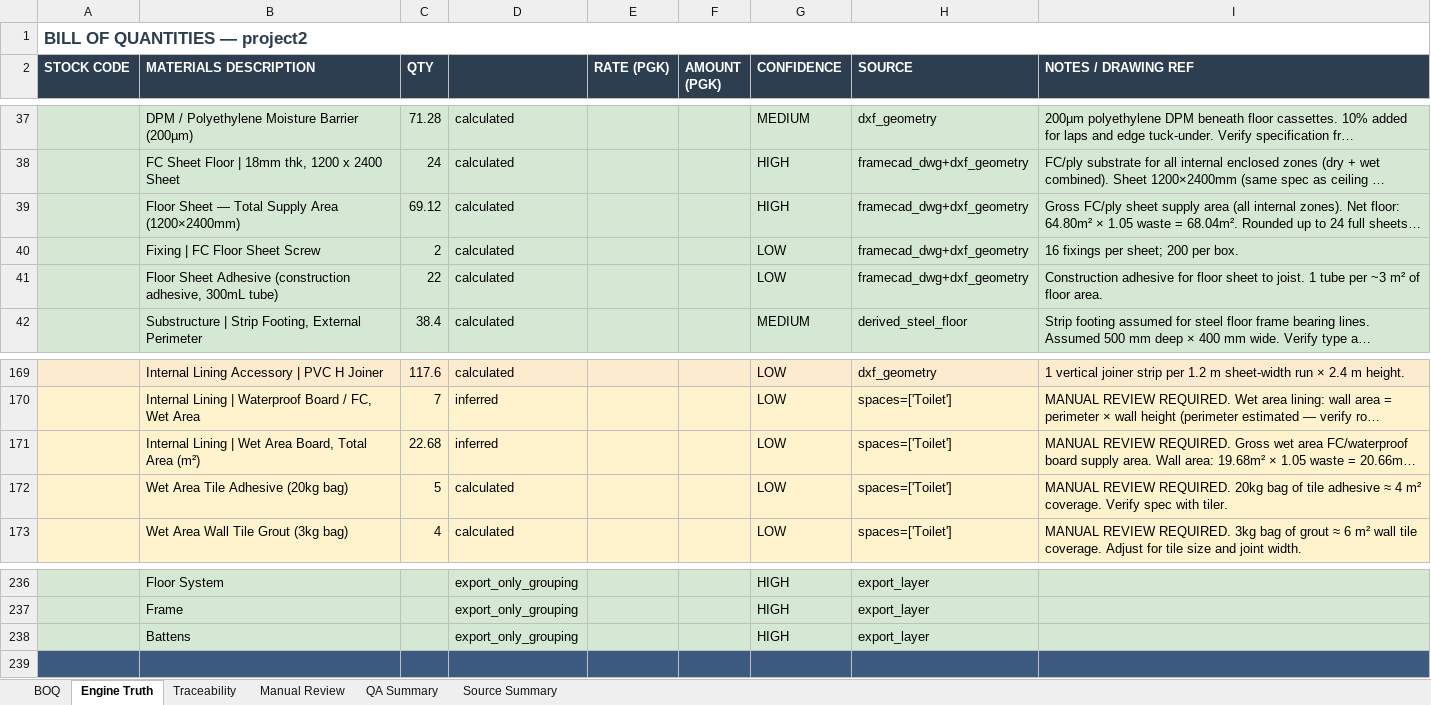
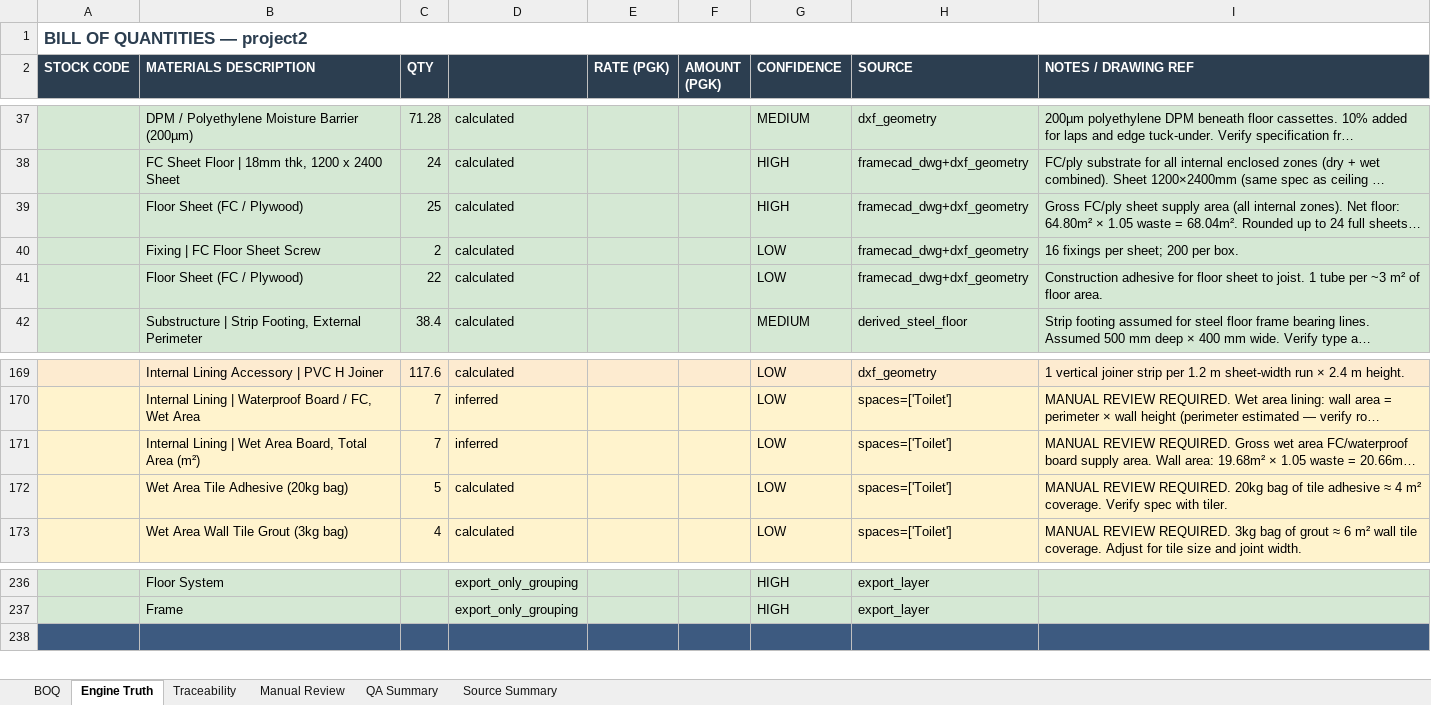
Before and after one commit to KhabibullaevSh/get-demo1-copy, an Excel workbook: v3_boq_system/outputs/project2/project2_BOQ_V3.xlsx, sheet Engine Truth, drawn as a sheet; only a part is shown, gaps mark what is left out; long unchanged cells end in …; values as stored, in another font and other column widths than the file's, no borders; the diff names each change by its address in the sheet, - before the commit and + after, or states it on an @@ line.

```diff
--- a/v3_boq_system/outputs/project2/project2_BOQ_V3.xlsx (sheet Engine Truth)
+++ b/v3_boq_system/outputs/project2/project2_BOQ_V3.xlsx (sheet Engine Truth)
-B39 (MATERIALS DESCRIPTION): Floor Sheet — Total Supply Area (1200×2400mm)
+B39 (MATERIALS DESCRIPTION): Floor Sheet (FC / Plywood)
-C39 (QTY): 69.12
+C39 (QTY): 25
-B41 (MATERIALS DESCRIPTION): Floor Sheet Adhesive (construction adhesive, 300mL tube)
+B41 (MATERIALS DESCRIPTION): Floor Sheet (FC / Plywood)
-C171 (QTY): 22.68
+C171 (QTY): 7
-row 238:  | Battens |  | export_only_grouping |  |  | HIGH | export_layer
```
Also changed, not shown: sheet BOQ, sheet Traceability, sheet Manual Review, sheet Source Summary, 5 other files.
